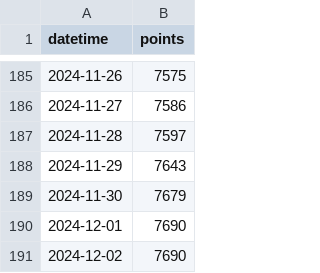
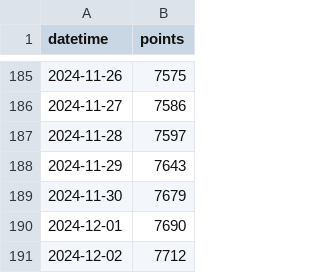
Before and after one commit to adeshpande03/LeetCode-Points-Graph, a CSV file: data.csv, drawn as a sheet; only a part is shown, gaps mark what is left out.

Commit message:
Update points_graph_rounded_corners.png

```diff
--- a/data.csv
+++ b/data.csv
@@ -190,2 +190,2 @@ datetime,points
 2024-12-01,7690
-2024-12-02,7690
+2024-12-02,7712
```
Also changed, not shown: 2 other files.
